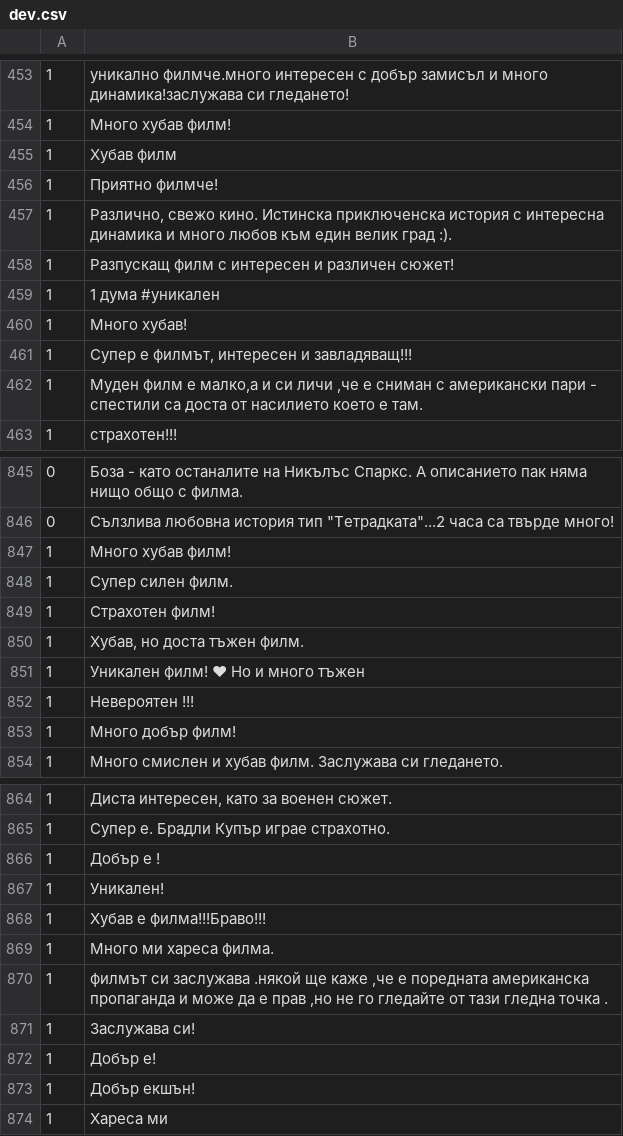
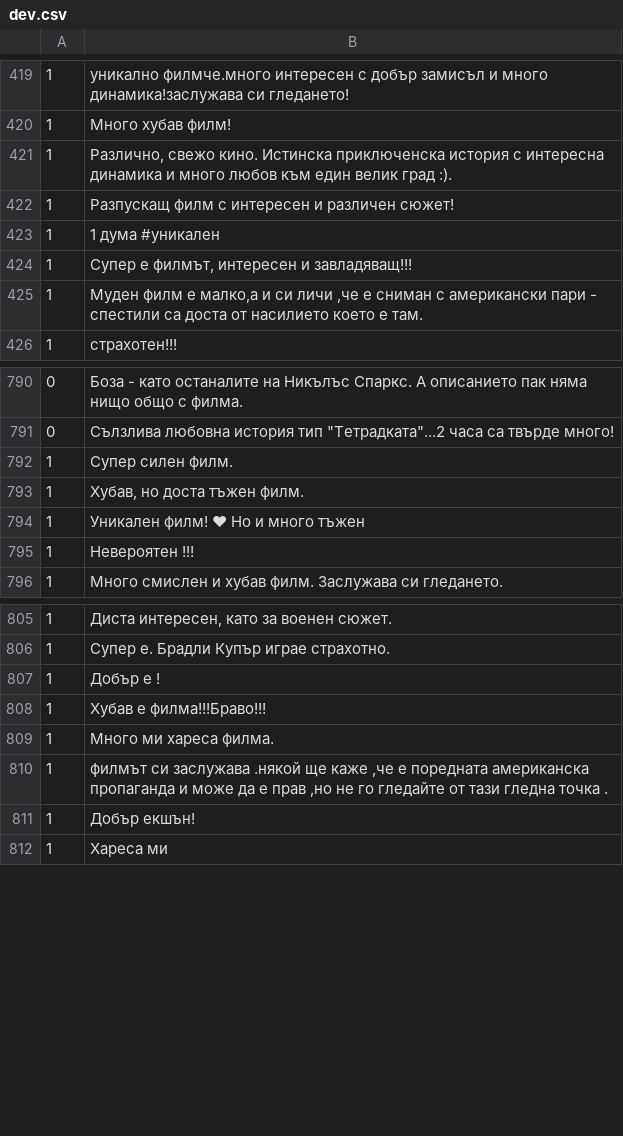
Before and after one commit to jerbarnes/typology_of_crosslingual, a CSV file: data/sentiment/bg/dev.csv, drawn as a sheet; only a part is shown, gaps mark what is left out; the diff covers the shown part only.

```diff
--- a/data/sentiment/bg/dev.csv
+++ b/data/sentiment/bg/dev.csv
@@ -454,4 +420,2 @@
 1,Много хубав филм!
-1,Хубав филм
-1,Приятно филмче!
 1,"Различно, свежо кино. Истинска приключенска история с интересна динамика и много любов към един велик град :)."
@@ -459,3 +423,2 @@
 1,1 дума #уникален
-1,Много хубав!
 1,"Супер е филмът, интересен и завладяващ!!!"
@@ -846,5 +791,3 @@
 0,"Сълзлива любовна история тип ""Тетрадката""...2 часа са твърде много!"
-1,Много хубав филм!
 1,Супер силен филм.
-1,Страхотен филм!
 1,"Хубав, но доста тъжен филм."
@@ -852,3 +795,2 @@
 1,Невероятен !!!
-1,Много добър филм!
 1,Много смислен и хубав филм. Заслужава си гледането.
@@ -866,3 +807,2 @@
 1,Добър е !
-1,Уникален!
 1,Хубав е филма!!!Браво!!!
@@ -870,4 +810,2 @@
 1,"филмът си заслужава .някой ще каже ,че е поредната американска пропаганда и може да е прав ,но не го гледайте от тази гледна точка ."
-1,Заслужава си!
-1,Добър е!
 1,Добър екшън!
```
Also changed, not shown: 55 removed rows elsewhere in this file, data/sentiment/bg/test.csv, 1 other file.
